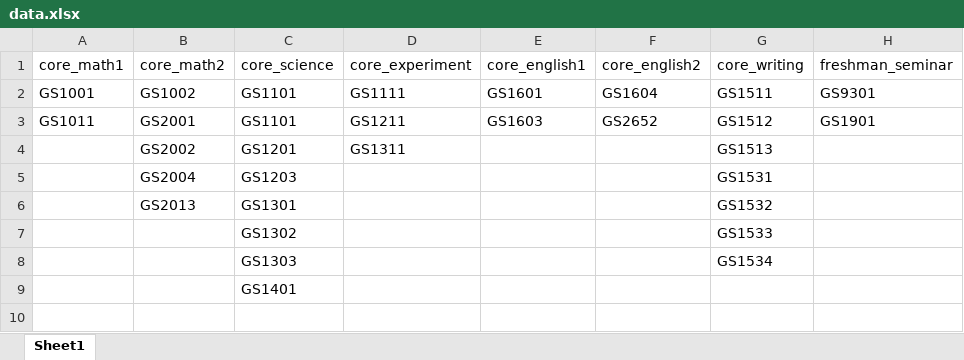
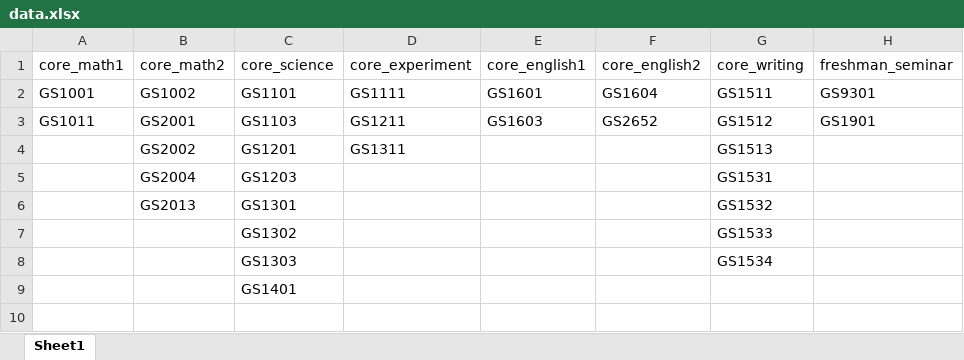
Before and after one commit to bbb1293/graduation_requirement, an Excel workbook: data.xlsx, sheet Sheet1, drawn as a sheet; only a part is shown; values as stored, in another font and other column widths than the file's, no borders; the diff names each change by its address in the sheet, - before the commit and + after, or states it on an @@ line.

Commit message:
Edit core science

```diff
--- a/data.xlsx (sheet Sheet1)
+++ b/data.xlsx (sheet Sheet1)
-C3 (core_science): GS1101
+C3 (core_science): GS1103
```
Also changed, not shown: 1 other file.
